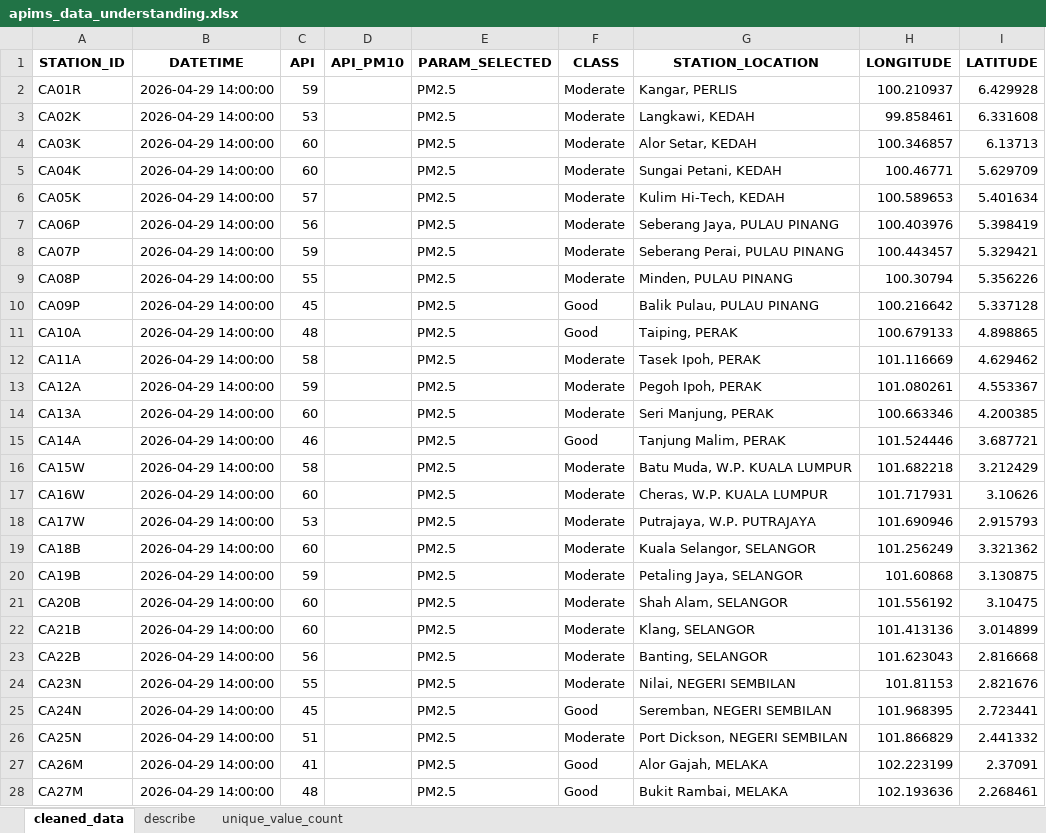
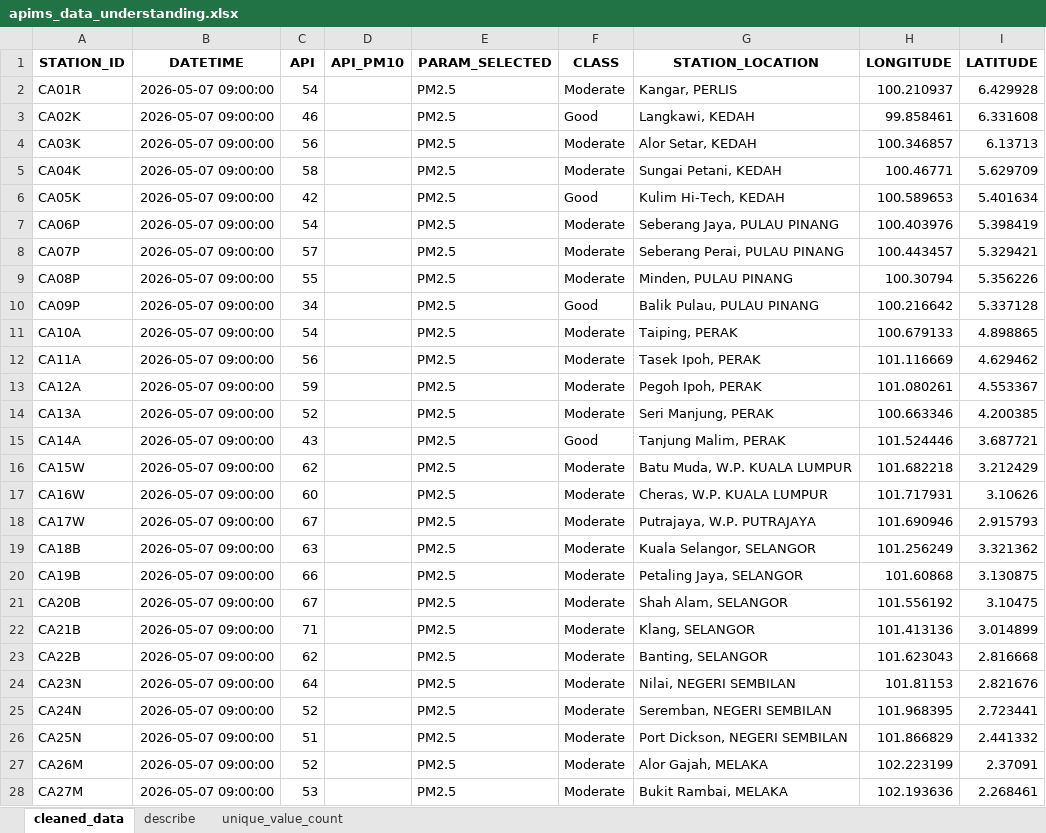
Before and after one commit to BryanDarlen/FYP, an Excel workbook: data/outputs/apims_data_understanding.xlsx, sheet cleaned_data, drawn as a sheet; only a part is shown; values as stored, in another font and other column widths than the file's, no borders; the diff covers the shown part only; the diff names each change by its address in the sheet, - before the commit and + after, or states it on an @@ line.

```diff
--- a/data/outputs/apims_data_understanding.xlsx (sheet cleaned_data)
+++ b/data/outputs/apims_data_understanding.xlsx (sheet cleaned_data)
-B2:B28 (DATETIME): 2026-04-29 14:00:00
+B2:B28 (DATETIME): 2026-05-07 09:00:00
-C2 (API): 59
+C2 (API): 54
-C3 (API): 53
+C3 (API): 46
-F3 (CLASS): Moderate
+F3 (CLASS): Good
-C4 (API): 60
+C4 (API): 56
-C5 (API): 60
+C5 (API): 58
-C6 (API): 57
+C6 (API): 42
-F6 (CLASS): Moderate
+F6 (CLASS): Good
-C7 (API): 56
+C7 (API): 54
-C8 (API): 59
+C8 (API): 57
-C10 (API): 45
+C10 (API): 34
-C11 (API): 48
+C11 (API): 54
-F11 (CLASS): Good
+F11 (CLASS): Moderate
-C12 (API): 58
+C12 (API): 56
-C14 (API): 60
+C14 (API): 52
-C15 (API): 46
+C15 (API): 43
-C16 (API): 58
+C16 (API): 62
-C18 (API): 53
+C18 (API): 67
-C19 (API): 60
+C19 (API): 63
-C20 (API): 59
+C20 (API): 66
-C21 (API): 60
+C21 (API): 67
-C22 (API): 60
+C22 (API): 71
-C23 (API): 56
+C23 (API): 62
-C24 (API): 55
+C24 (API): 64
-C25 (API): 45
+C25 (API): 52
-F25 (CLASS): Good
+F25 (CLASS): Moderate
-C27 (API): 41
+C27 (API): 52
-F27:F28 (CLASS): Good
+F27:F28 (CLASS): Moderate
-C28 (API): 48
+C28 (API): 53
```
Also changed, not shown: 94 edited cells elsewhere in this sheet, sheet describe, sheet unique_value_count, 3 other files.
